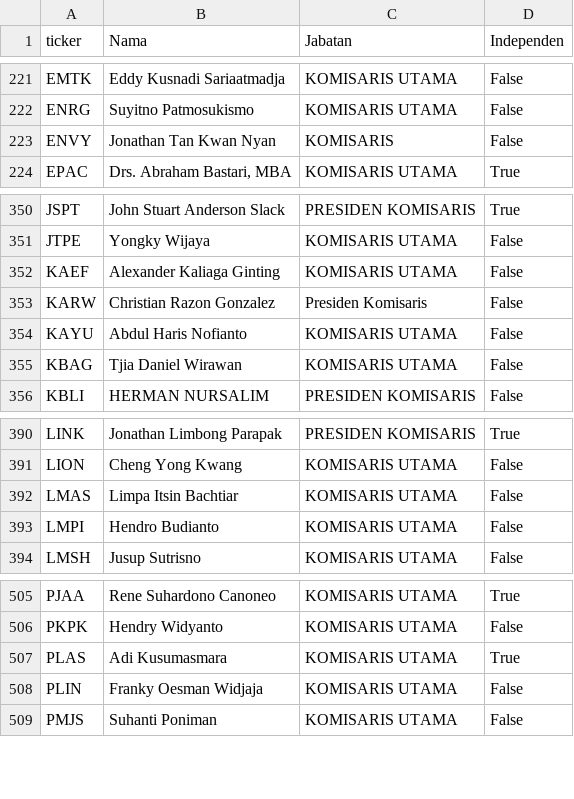
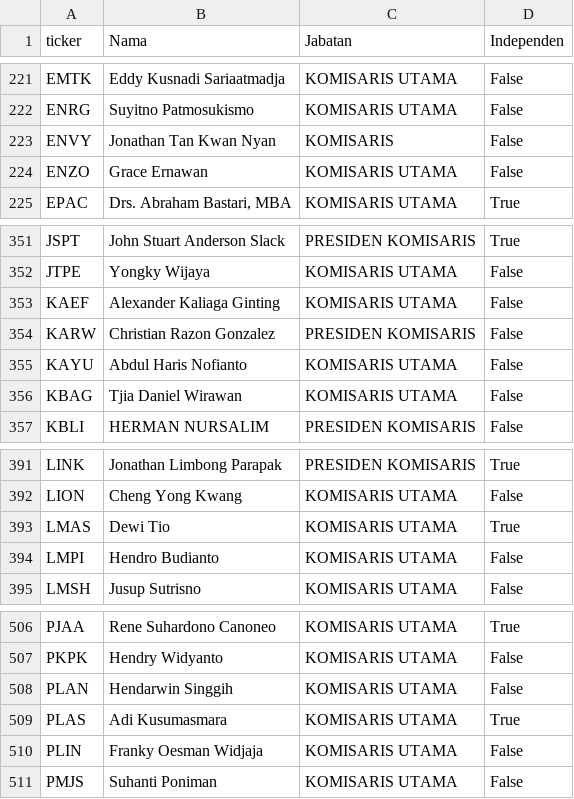
Before and after one commit to ledwindra/indonesia-stock-exchange, a CSV file: data/komisaris.csv, drawn as a sheet; only a part is shown, gaps mark what is left out.

Commit message:
Update commissioner data

```diff
--- a/data/komisaris.csv
+++ b/data/komisaris.csv
@@ -223,2 +223,3 @@ ENRG,Suyitno Patmosukismo,KOMISARIS UTAMA,False
 ENVY,Jonathan Tan Kwan Nyan,KOMISARIS,False
+ENZO,Grace Ernawan ,KOMISARIS UTAMA,False
 EPAC,"Drs. Abraham Bastari, MBA",KOMISARIS UTAMA,True
@@ -352,3 +353,3 @@ JTPE,Yongky Wijaya,KOMISARIS UTAMA,False
 KAEF,Alexander Kaliaga Ginting,KOMISARIS UTAMA,False
-KARW,Christian Razon Gonzalez,Presiden Komisaris,False
+KARW,Christian Razon Gonzalez,PRESIDEN KOMISARIS,False
 KAYU,Abdul Haris Nofianto,KOMISARIS UTAMA,False
@@ -391,3 +392,3 @@ LINK,Jonathan Limbong Parapak,PRESIDEN KOMISARIS,True
 LION,Cheng Yong Kwang,KOMISARIS UTAMA,False
-LMAS,Limpa Itsin Bachtiar,KOMISARIS UTAMA,False
+LMAS,Dewi Tio,KOMISARIS UTAMA,True
 LMPI,Hendro Budianto,KOMISARIS UTAMA,False
@@ -506,2 +507,3 @@ PJAA,Rene Suhardono Canoneo,KOMISARIS UTAMA,True
 PKPK,Hendry Widyanto,KOMISARIS UTAMA,False
+PLAN,Hendarwin Singgih,KOMISARIS UTAMA,False
 PLAS,Adi Kusumasmara,KOMISARIS UTAMA,True
```
